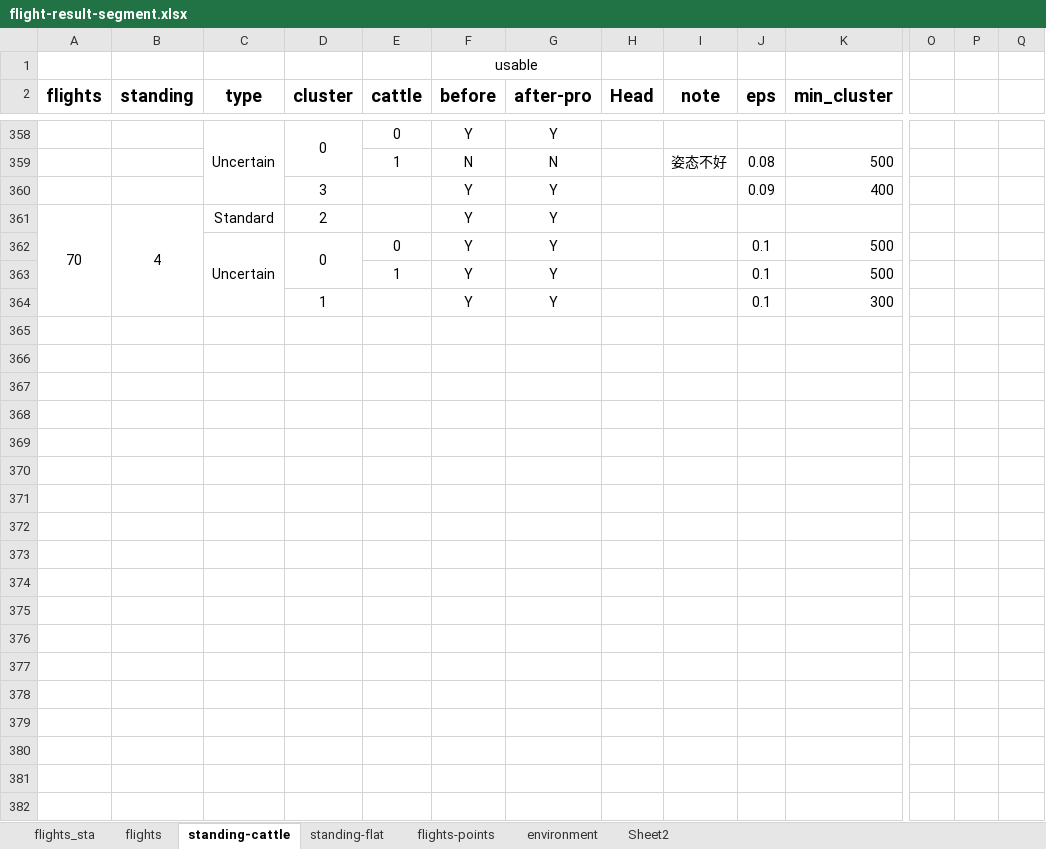
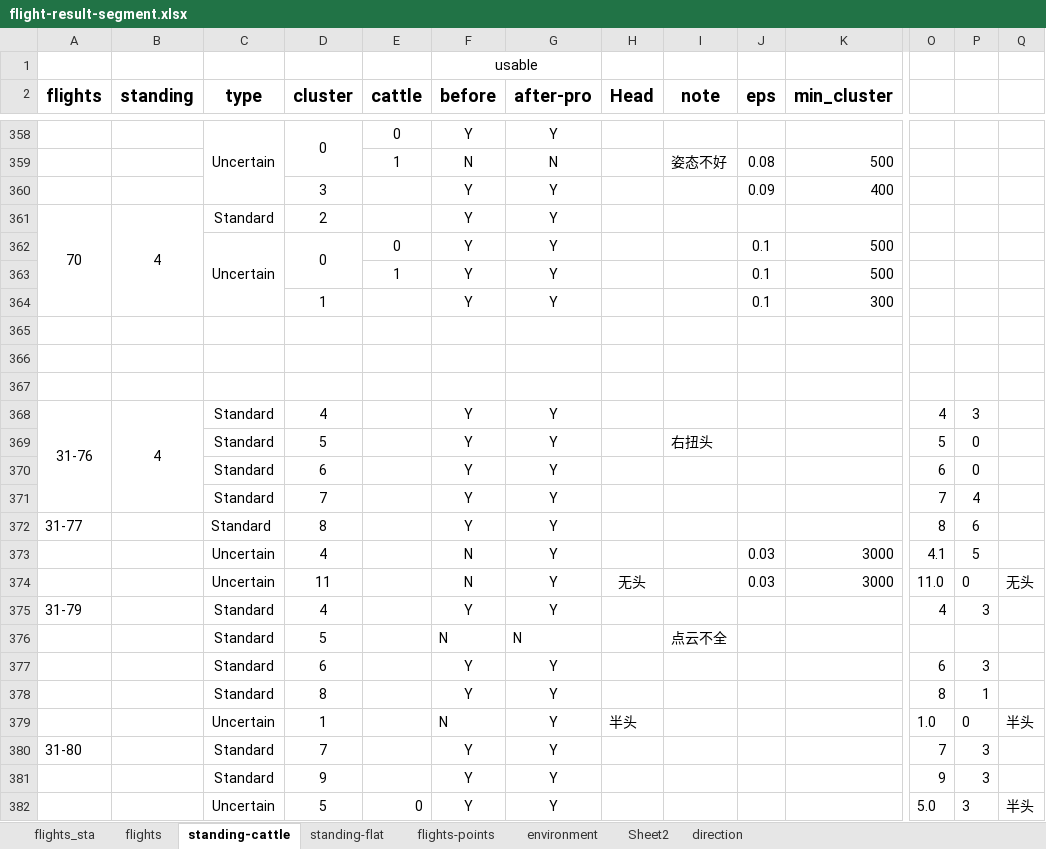
Before and after one commit to zjdesj/segmentation-3D, an Excel workbook: data-result/flight-result-segment.xlsx, sheet standing-cattle, drawn as a sheet; only a part is shown, gaps mark what is left out; values as stored, in another font and other column widths than the file's, no borders; rows hold the shown columns only; the diff covers the shown part only; the diff names each change by its address in the sheet, - before the commit and + after, or states it on an @@ line.

```diff
--- a/data-result/flight-result-segment.xlsx (sheet standing-cattle)
+++ b/data-result/flight-result-segment.xlsx (sheet standing-cattle)
+sheet tab: direction
+row 365: (empty)
+row 366: (empty)
+row 367: (empty)
+row 368: 31-76 | 4 | Standard | 4 |  | Y | Y |  |  |  |  | 4 | 3
+row 369:  |  | Standard | 5 |  | Y | Y |  | 右扭头 |  |  | 5 | 0
+row 370:  |  | Standard | 6 |  | Y | Y |  |  |  |  | 6 | 0
+row 371:  |  | Standard | 7 |  | Y | Y |  |  |  |  | 7 | 4
+row 372: 31-77 |  | Standard | 8 |  | Y | Y |  |  |  |  | 8 | 6
+row 373:  |  | Uncertain | 4 |  | N | Y |  |  | 0.03 | 3000 | 4.1 | 5
+row 374:  |  | Uncertain | 11 |  | N | Y | 无头 |  | 0.03 | 3000 | 11.0 | 0 | 无头
+row 375: 31-79 |  | Standard | 4 |  | Y | Y |  |  |  |  | 4 | 3
+row 376:  |  | Standard | 5 |  | N | N |  | 点云不全
+row 377:  |  | Standard | 6 |  | Y | Y |  |  |  |  | 6 | 3
+row 378:  |  | Standard | 8 |  | Y | Y |  |  |  |  | 8 | 1
+row 379:  |  | Uncertain | 1 |  | N | Y | 半头 |  |  |  | 1.0 | 0 | 半头
+row 380: 31-80 |  | Standard | 7 |  | Y | Y |  |  |  |  | 7 | 3
+row 381:  |  | Standard | 9 |  | Y | Y |  |  |  |  | 9 | 3
+row 382:  |  | Uncertain | 5 | 0 | Y | Y |  |  |  |  | 5.0 | 3 | 半头
```
Also changed, not shown: 48 added rows elsewhere in this sheet, sheet flights, data-result/data-measurement.xlsx, data-result/flights-flat.xlsx, 29 other files.
